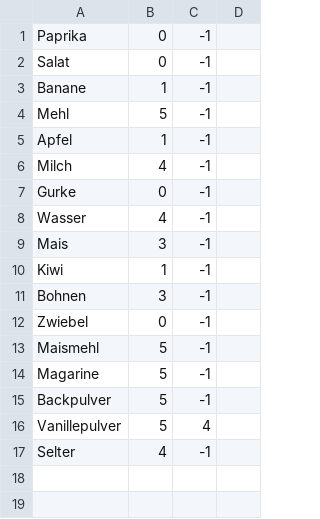
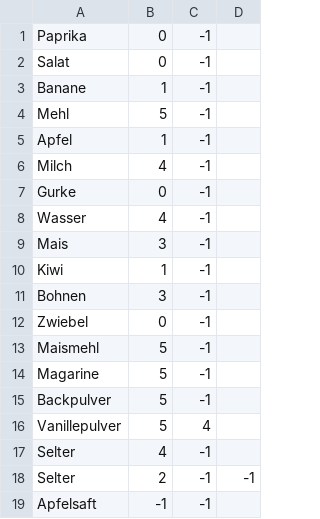
Before and after one commit to totoMauz/Cooking-Book, a CSV file: ingredients.csv, drawn as a sheet.

```diff
--- a/ingredients.csv
+++ b/ingredients.csv
@@ -17 +17,3 @@ Vanillepulver;5;4
 Selter;4;-1
+Selter;2;-1;-1
+Apfelsaft;-1;-1
```
Also changed, not shown: 2 other files.
